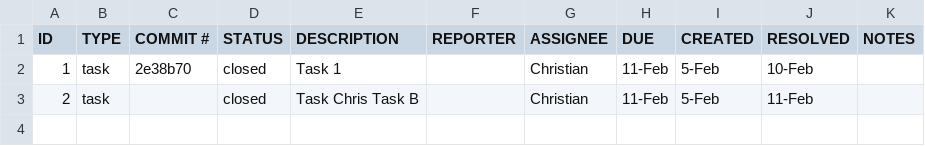
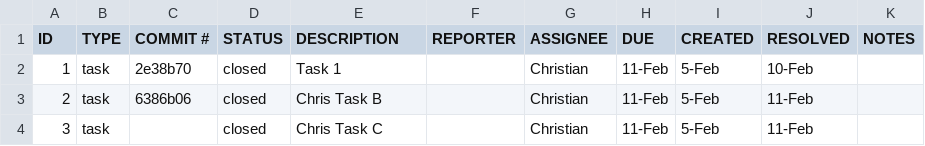
Before and after one commit to Chrisplafa/ET574-M-HW2-Group4, a CSV file: issuetracker.csv, drawn as a sheet.

Commit message:
Chris Task C

```diff
--- a/issuetracker.csv
+++ b/issuetracker.csv
@@ -2,2 +2,3 @@ ID,TYPE,COMMIT #,STATUS,DESCRIPTION,REPORTER,ASSIGNEE,DUE,CREATED,RESOLVED,NOTES
 1, task, 2e38b70, closed, Task 1, , Christian, 11-Feb, 5-Feb, 10-Feb
-2, task, , closed, Task Chris Task B, , Christian, 11-Feb, 5-Feb, 11-Feb
+2, task,6386b06 , closed, Chris Task B, , Christian, 11-Feb, 5-Feb, 11-Feb
+3, task, , closed, Chris Task C, , Christian, 11-Feb, 5-Feb, 11-Feb
```
Also changed, not shown: 1 other file.
